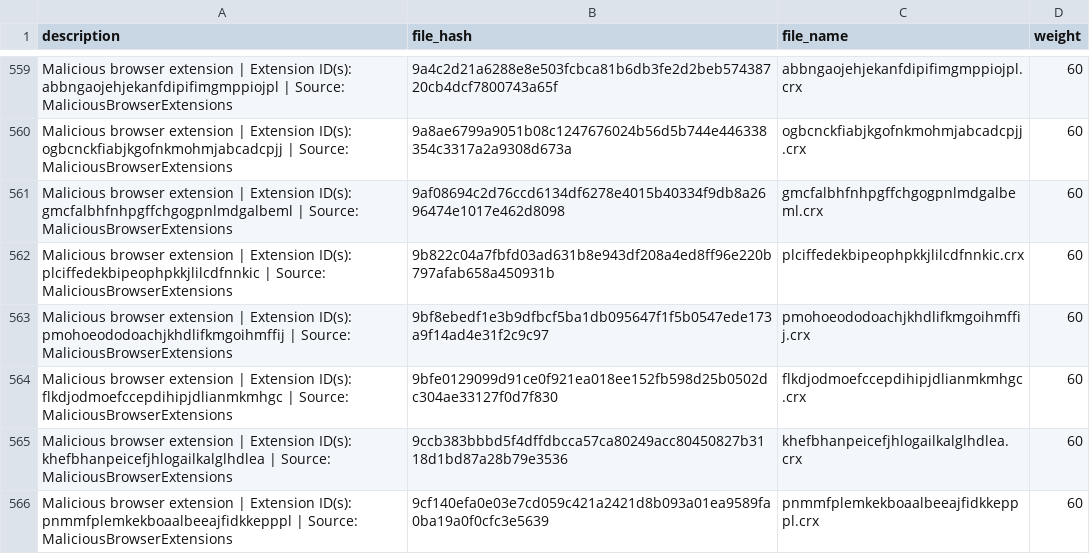
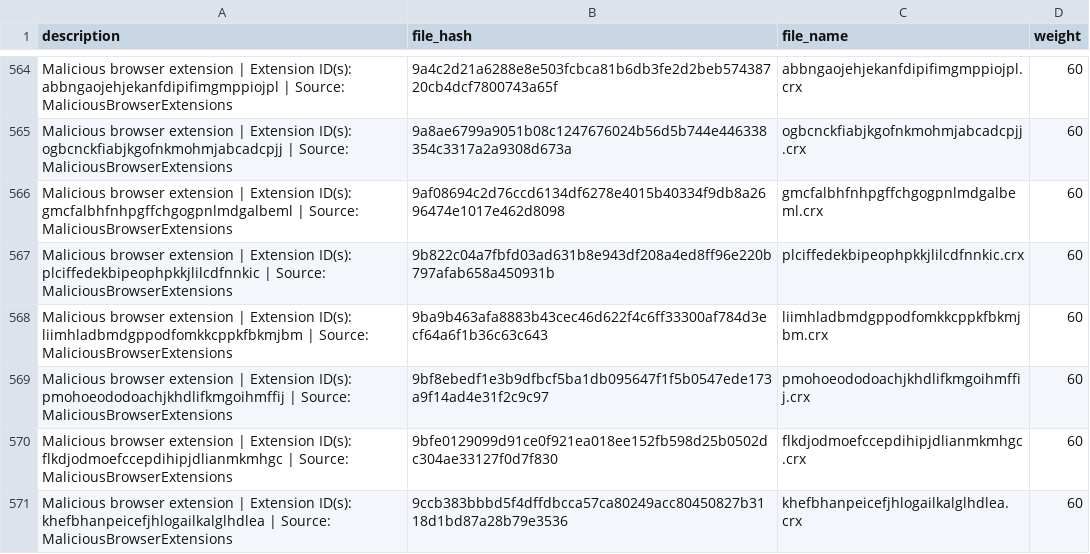
Before and after one commit to GherardoFiori/MaliciousBrowserExtensions, a CSV file: intel-feeds/splunk_file_intel.csv, drawn as a sheet; only a part is shown, gaps mark what is left out; the shorter side is filled out with more unchanged rows; the diff covers the shown part only.

```diff
--- a/intel-feeds/splunk_file_intel.csv
+++ b/intel-feeds/splunk_file_intel.csv
@@ -562,2 +567,3 @@ Malicious browser extension | Extension ID(s): gmcfalbhfnhpgffchgogpnlmdgalbeml
 Malicious browser extension | Extension ID(s): plciffedekbipeophpkkjlilcdfnnkic | Source: MaliciousBrowserExtensions,9b822c04a7fbfd03ad631b8e943df208a4ed8ff96e220b797afab658a450931b,plciffedekbipeophpkkjlilcdfnnkic.crx,60
+Malicious browser extension | Extension ID(s): liimhladbmdgppodfomkkcppkfbkmjbm | Source: MaliciousBrowserExtensions,9ba9b463afa8883b43cec46d622f4c6ff33300af784d3ecf64a6f1b36c63c643,liimhladbmdgppodfomkkcppkfbkmjbm.crx,60
 Malicious browser extension | Extension ID(s): pmohoeododoachjkhdlifkmgoihmffij | Source: MaliciousBrowserExtensions,9bf8ebedf1e3b9dfbcf5ba1db095647f1f5b0547ede173a9f14ad4e31f2c9c97,pmohoeododoachjkhdlifkmgoihmffij.crx,60
```
Also changed, not shown: 5 added rows elsewhere in this file, database.csv, intel-feeds/splunk_lookup.csv, 1 other file.
